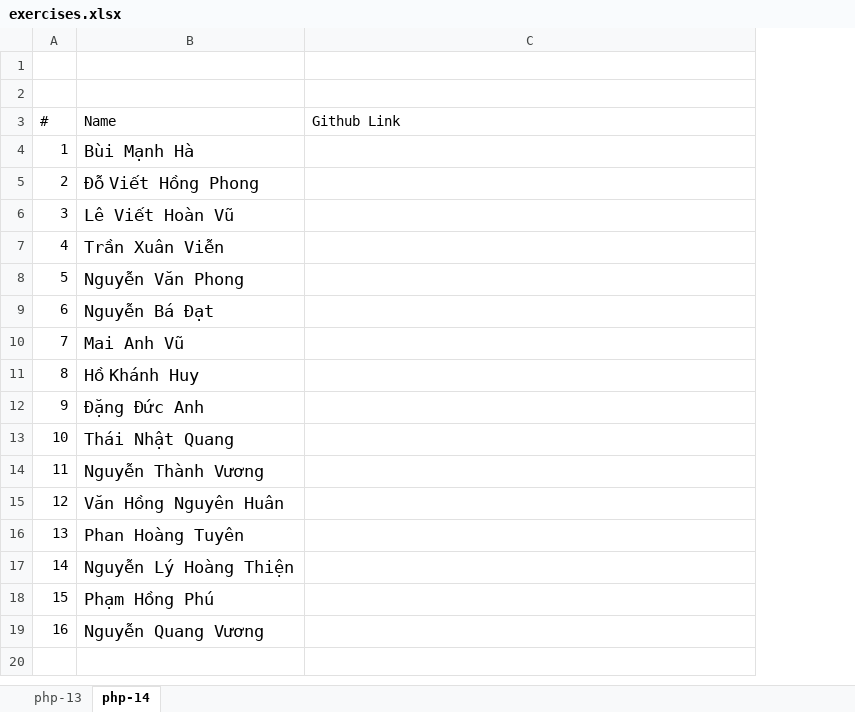
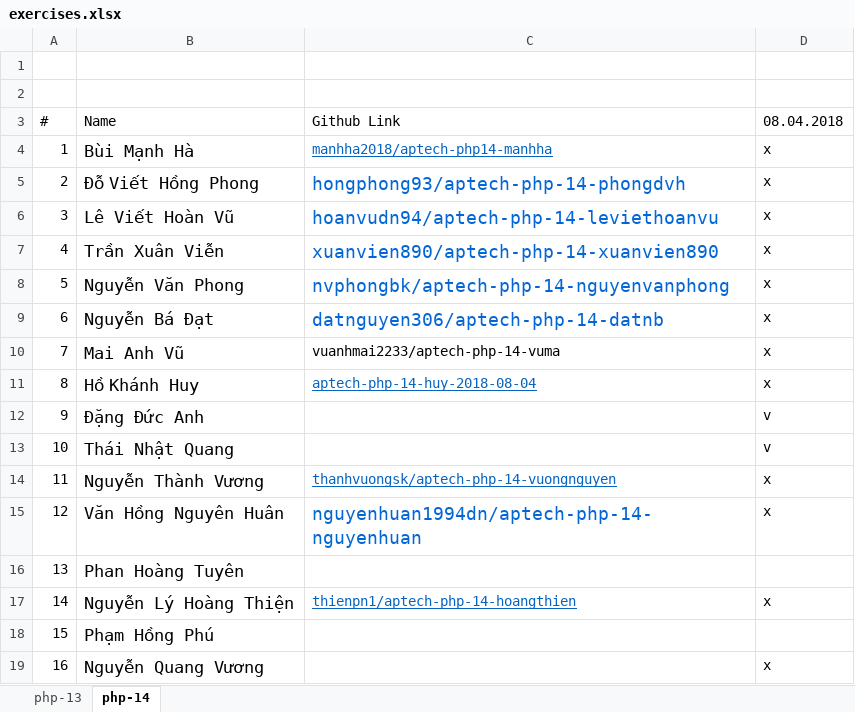
Before and after one commit to aptech-php/aptech-php-course, an Excel workbook: references/exercises.xlsx, sheet php-14, drawn as a sheet; values as stored, in another font and other column widths than the file's, no borders; the diff names each change by its address in the sheet, - before the commit and + after, or states it on an @@ line.

Commit message:
update layout html exercise

```diff
--- a/references/exercises.xlsx (sheet php-14)
+++ b/references/exercises.xlsx (sheet php-14)
+column D (08.04.2018), rows 4-19: x | x | x | x | x | x | x | x | v | v | x | x |  | x |  | x
-C4 (Github Link): (empty)
+C4 (Github Link): manhha2018/aptech-php14-manhha
-C5 (Github Link): (empty)
+C5 (Github Link): hongphong93/aptech-php-14-phongdvh
-C6 (Github Link): (empty)
+C6 (Github Link): hoanvudn94/aptech-php-14-leviethoanvu
-C7 (Github Link): (empty)
+C7 (Github Link): xuanvien890/aptech-php-14-xuanvien890
-C8 (Github Link): (empty)
+C8 (Github Link): nvphongbk/aptech-php-14-nguyenvanphong
-C9 (Github Link): (empty)
+C9 (Github Link): datnguyen306/aptech-php-14-datnb
-C10 (Github Link): (empty)
+C10 (Github Link): vuanhmai2233/aptech-php-14-vuma
-C11 (Github Link): (empty)
+C11 (Github Link): aptech-php-14-huy-2018-08-04
-C14 (Github Link): (empty)
+C14 (Github Link): thanhvuongsk/aptech-php-14-vuongnguyen
-C15 (Github Link): (empty)
+C15 (Github Link): nguyenhuan1994dn/aptech-php-14-nguyenhuan
-C17 (Github Link): (empty)
+C17 (Github Link): thienpn1/aptech-php-14-hoangthien
```
Also changed, not shown: 3 other files.
